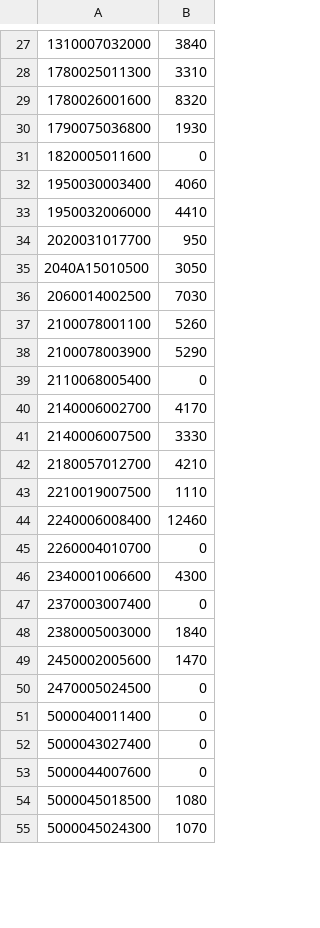
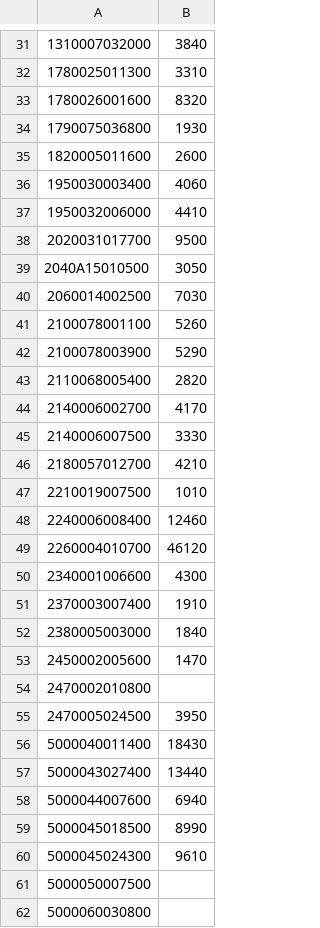
Before and after one commit to JunTaoLuo/ErukaExp, a CSV file: Dataset/Ownership/buildings.csv, drawn as a sheet; only a part is shown, gaps mark what is left out; the diff covers the shown part only.

```diff
--- a/Dataset/Ownership/buildings.csv
+++ b/Dataset/Ownership/buildings.csv
@@ -30,6 +34,6 @@
 1790075036800,1930
-1820005011600,0
+1820005011600,2600
 1950030003400,4060
 1950032006000,4410
-2020031017700,950
+2020031017700,9500
 2040A15010500,3050
@@ -38,3 +42,3 @@
 2100078003900,5290
-2110068005400,0
+2110068005400,2820
 2140006002700,4170
@@ -42,14 +46,17 @@
 2180057012700,4210
-2210019007500,1110
+2210019007500,1010
 2240006008400,12460
-2260004010700,0
+2260004010700,46120
 2340001006600,4300
-2370003007400,0
+2370003007400,1910
 2380005003000,1840
 2450002005600,1470
-2470005024500,0
-5000040011400,0
-5000043027400,0
-5000044007600,0
-5000045018500,1080
-5000045024300,1070
+2470002010800,
+2470005024500,3950
+5000040011400,18430
+5000043027400,13440
+5000044007600,6940
+5000045018500,8990
+5000045024300,9610
+5000050007500,
+5000060030800,
```
Also changed, not shown: 18 added rows and 120 edited cells elsewhere in this file, 2 other files.
